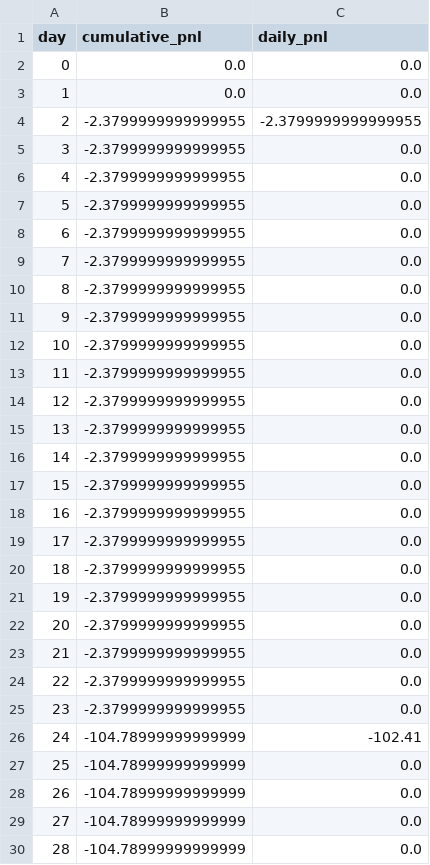
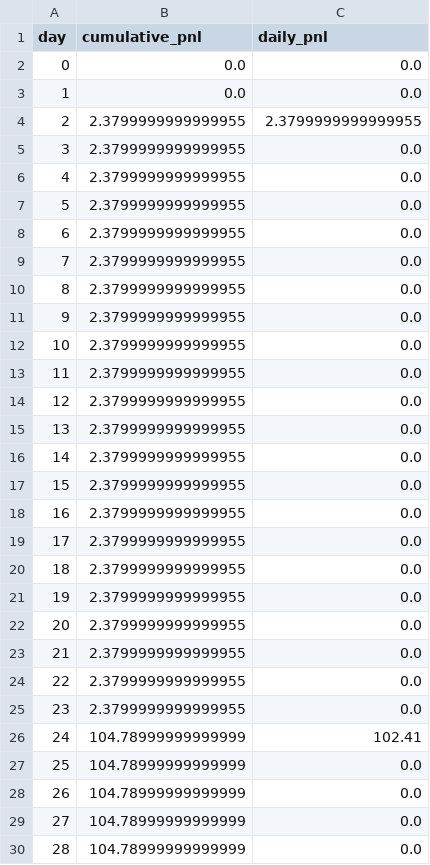
Before and after one commit to wenprompt/lstm, a CSV file: results/trading/equity_curve.csv, drawn as a sheet; only a part is shown; the diff covers the shown part only.

Commit message:
trading2

```diff
--- a/results/trading/equity_curve.csv
+++ b/results/trading/equity_curve.csv
@@ -3,28 +3,28 @@ day,cumulative_pnl,daily_pnl
 1,0.0,0.0
-2,-2.3799999999999955,-2.3799999999999955
-3,-2.3799999999999955,0.0
-4,-2.3799999999999955,0.0
-5,-2.3799999999999955,0.0
-6,-2.3799999999999955,0.0
-7,-2.3799999999999955,0.0
-8,-2.3799999999999955,0.0
-9,-2.3799999999999955,0.0
-10,-2.3799999999999955,0.0
-11,-2.3799999999999955,0.0
-12,-2.3799999999999955,0.0
-13,-2.3799999999999955,0.0
-14,-2.3799999999999955,0.0
-15,-2.3799999999999955,0.0
-16,-2.3799999999999955,0.0
-17,-2.3799999999999955,0.0
-18,-2.3799999999999955,0.0
-19,-2.3799999999999955,0.0
-20,-2.3799999999999955,0.0
-21,-2.3799999999999955,0.0
-22,-2.3799999999999955,0.0
-23,-2.3799999999999955,0.0
-24,-104.78999999999999,-102.41
-25,-104.78999999999999,0.0
-26,-104.78999999999999,0.0
-27,-104.78999999999999,0.0
-28,-104.78999999999999,0.0
+2,2.3799999999999955,2.3799999999999955
+3,2.3799999999999955,0.0
+4,2.3799999999999955,0.0
+5,2.3799999999999955,0.0
+6,2.3799999999999955,0.0
+7,2.3799999999999955,0.0
+8,2.3799999999999955,0.0
+9,2.3799999999999955,0.0
+10,2.3799999999999955,0.0
+11,2.3799999999999955,0.0
+12,2.3799999999999955,0.0
+13,2.3799999999999955,0.0
+14,2.3799999999999955,0.0
+15,2.3799999999999955,0.0
+16,2.3799999999999955,0.0
+17,2.3799999999999955,0.0
+18,2.3799999999999955,0.0
+19,2.3799999999999955,0.0
+20,2.3799999999999955,0.0
+21,2.3799999999999955,0.0
+22,2.3799999999999955,0.0
+23,2.3799999999999955,0.0
+24,104.78999999999999,102.41
+25,104.78999999999999,0.0
+26,104.78999999999999,0.0
+27,104.78999999999999,0.0
+28,104.78999999999999,0.0
```
Also changed, not shown: 138 edited cells elsewhere in this file, results/test_results_detailed.csv, results/trading/trade_log.csv, 24 other files.
